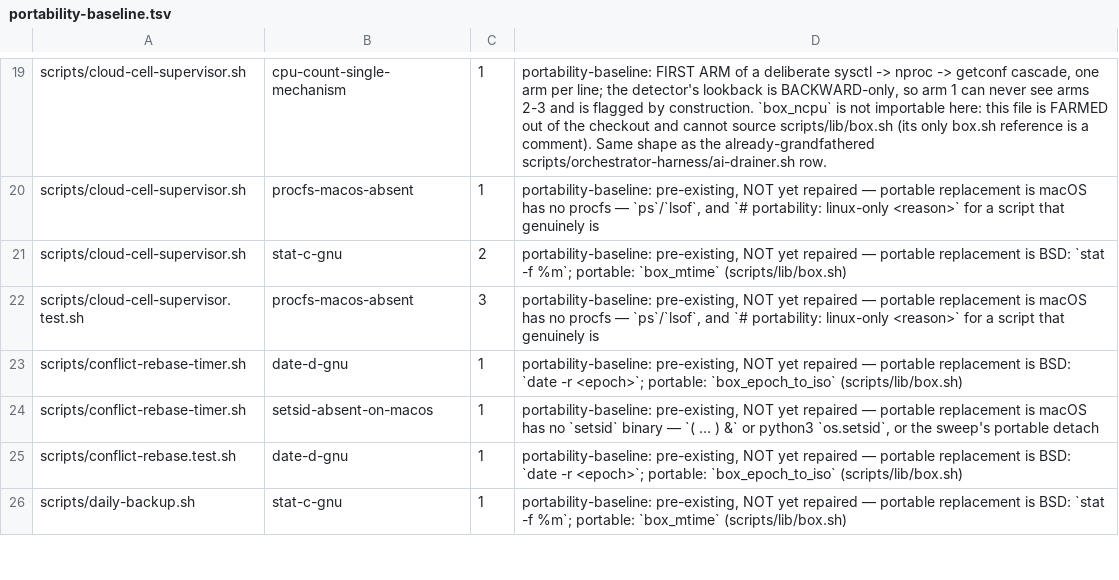
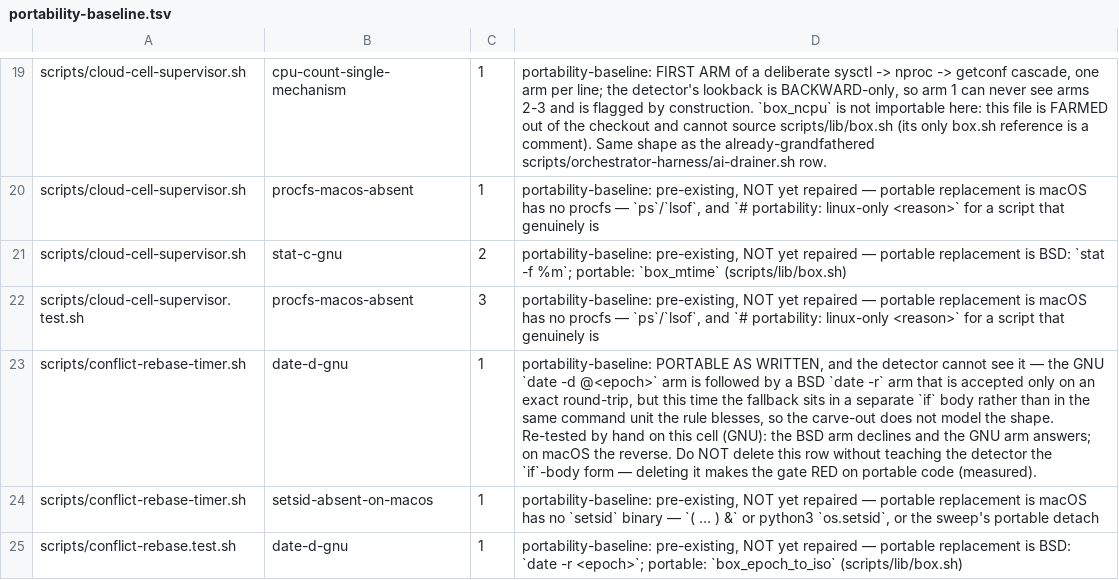
Before and after one commit to daniel-ospina/agent-infra, a TSV file: scripts/portability-baseline.tsv, drawn as a sheet; only a part is shown, gaps mark what is left out; the shorter side is filled out with more unchanged rows; the diff names each change by its address in the sheet, - before the commit and + after, or states it on an @@ line.

Commit message:
wip: lane hit its cap (rc=137) — uncommitted state of fix/farm-cell-producers archived by bg-rescue-wip.sh at 2026-11-08T08:55:36Z from /Users/danielospina/Documents/GitHub/agent-infra/.worktrees/fix-3531, not for merge

```diff
--- a/scripts/portability-baseline.tsv
+++ b/scripts/portability-baseline.tsv
-D23: portability-baseline: pre-existing, NOT yet repaired — portable replacement is BSD: `date -r <epoch>`; portable: `box_epoch_to_iso` (scripts/lib/box.sh)
+D23: portability-baseline: PORTABLE AS WRITTEN, and the detector cannot see it — the GNU `date -d @<epoch>` arm is followed by a BSD `date -r` arm that is accepted only on an exact round-trip, but this time the fallback sits in a separate `if` body rather than in the same command unit the rule blesses, so the carve-out does not model the shape. Re-tested by hand on this cell (GNU): the BSD arm declines and the GNU arm answers; on macOS the reverse. Do NOT delete this row without teaching the detector the `if`-body form — deleting it makes the gate RED on portable code (measured).
```
Also changed, not shown: 20 other files.
